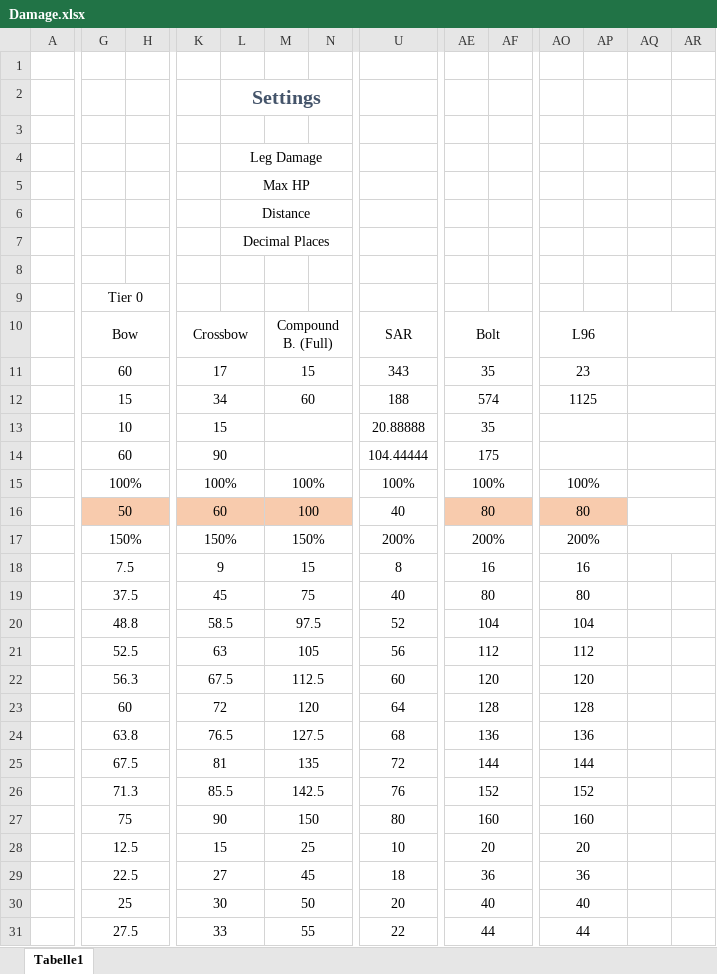
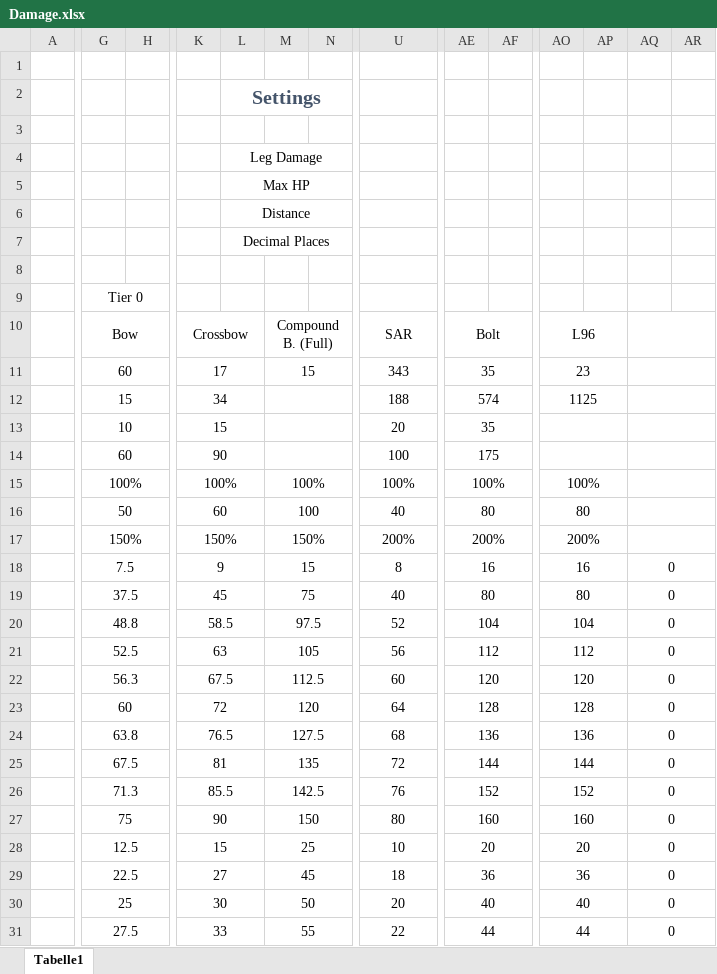
Before and after one commit to viddie/RustInfos, an Excel workbook: Damage.xlsx, sheet Tabelle1, drawn as a sheet; only a part is shown, gaps mark what is left out; values as stored, in another font and other column widths than the file's, no borders; charts and pictures and conditional formats not drawn; removed rows and columns are numbered as before the commit, all else as after; rows hold the shown columns only; the diff covers the shown part only; the diff names each change by its address in the sheet, - before the commit and + after, or states it on an @@ line.

Commit message:
Added fire damage and HV/Bone arrows to calculation, Added damage log extracter tool

```diff
--- a/Damage.xlsx (sheet Tabelle1)
+++ b/Damage.xlsx (sheet Tabelle1)
-row 4:  |  |  |  | Leg Damage
-row 5:  |  |  |  | Max HP
-row 6:  |  |  |  | Distance
-row 7:  |  |  |  | Decimal Places
+row 4:  |  |  |  | Leg Damage
+row 5:  |  |  |  | Max HP
+row 6:  |  |  |  | Distance
+row 7:  |  |  |  | Decimal Places
-M12: 60
+M12: (empty)
-U13: 20.88888
+U13: 20
-U14: 104.44444
+U14: 100
-G16:H16 fill: #F8CBAD
+G16:H16 fill: none
-K16:N16 fill: #F8CBAD
+K16:N16 fill: none
-AE16:AF16 fill: #F8CBAD
+AE16:AF16 fill: none
-AO16:AP16 fill: #F8CBAD
+AO16:AP16 fill: none
-AQ18:AQ31: (empty)
+AQ18:AQ31: 0
+AQ18:AR18 merged
+AQ19:AR19 merged
+AQ20:AR20 merged
+AQ21:AR21 merged
+AQ22:AR22 merged
+AQ23:AR23 merged
+AQ24:AR24 merged
+AQ25:AR25 merged
+AQ26:AR26 merged
+AQ27:AR27 merged
+AQ28:AR28 merged
+AQ29:AR29 merged
+AQ30:AR30 merged
+AQ31:AR31 merged
```
Also changed, not shown: 21 edited cells and merged cells elsewhere in this sheet, formulas that keep their value, 2 other files.
